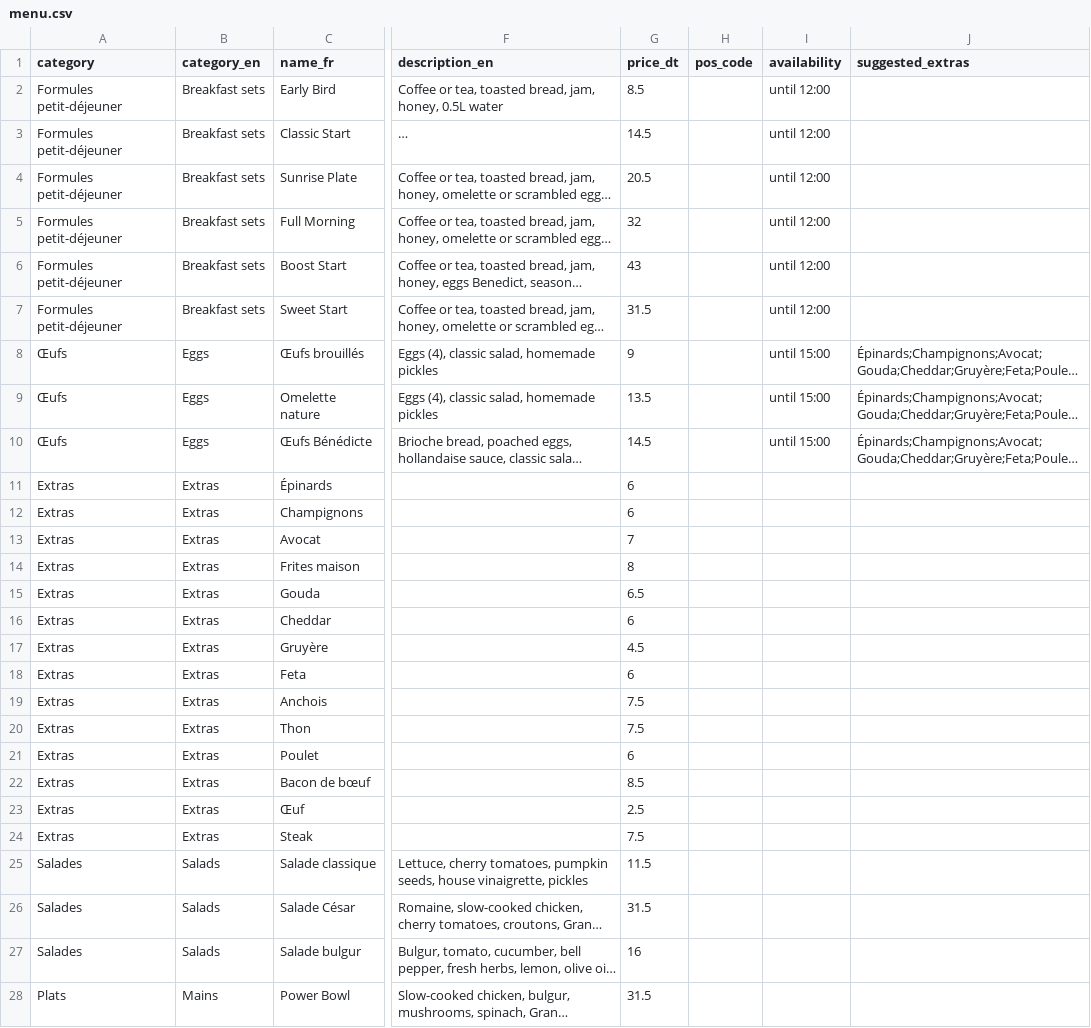
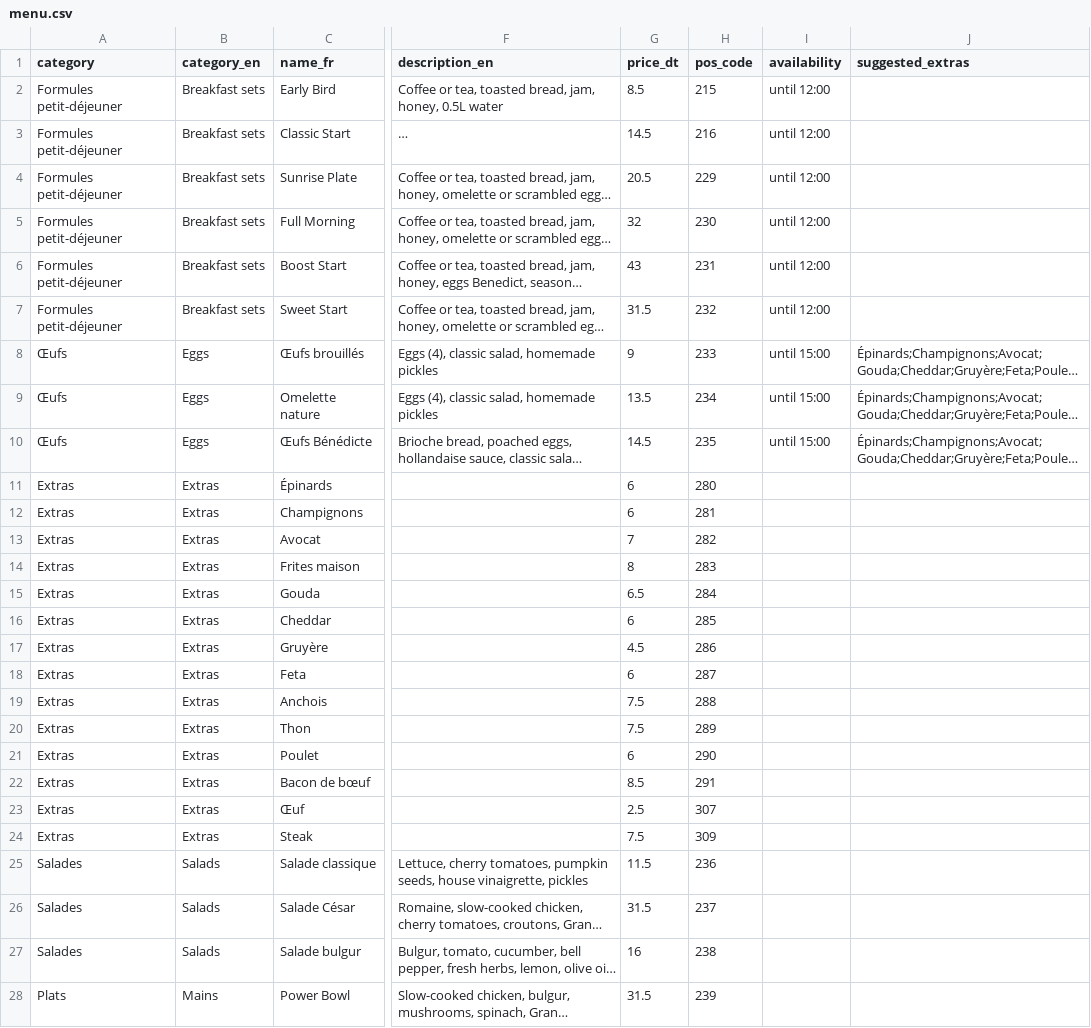
Before and after one commit to faressjebali/table-to-till, a CSV file: docs/menu/menu.csv, drawn as a sheet; only a part is shown, gaps mark what is left out; long unchanged cells end in …; the diff covers the shown part only; the diff names each change by its address in the sheet, - before the commit and + after, or states it on an @@ line.

Commit message:
Codes produit LegacyPOS et plan des tables
* add LegacyPOS product codes and real table plan from register screenshots

* table 100 is real, 888 is virtual

* add offer tables to the table plan

---------

```diff
--- a/docs/menu/menu.csv
+++ b/docs/menu/menu.csv
-H2 (pos_code): (empty)
+H2 (pos_code): 215
-H3 (pos_code): (empty)
+H3 (pos_code): 216
-H4 (pos_code): (empty)
+H4 (pos_code): 229
-H5 (pos_code): (empty)
+H5 (pos_code): 230
-H6 (pos_code): (empty)
+H6 (pos_code): 231
-H7 (pos_code): (empty)
+H7 (pos_code): 232
-H8 (pos_code): (empty)
+H8 (pos_code): 233
-H9 (pos_code): (empty)
+H9 (pos_code): 234
-H10 (pos_code): (empty)
+H10 (pos_code): 235
-H11 (pos_code): (empty)
+H11 (pos_code): 280
-H12 (pos_code): (empty)
+H12 (pos_code): 281
-H13 (pos_code): (empty)
+H13 (pos_code): 282
-H14 (pos_code): (empty)
+H14 (pos_code): 283
-H15 (pos_code): (empty)
+H15 (pos_code): 284
-H16 (pos_code): (empty)
+H16 (pos_code): 285
-H17 (pos_code): (empty)
+H17 (pos_code): 286
-H18 (pos_code): (empty)
+H18 (pos_code): 287
-H19 (pos_code): (empty)
+H19 (pos_code): 288
-H20 (pos_code): (empty)
+H20 (pos_code): 289
-H21 (pos_code): (empty)
+H21 (pos_code): 290
-H22 (pos_code): (empty)
+H22 (pos_code): 291
-H23 (pos_code): (empty)
+H23 (pos_code): 307
-H24 (pos_code): (empty)
+H24 (pos_code): 309
-H25 (pos_code): (empty)
+H25 (pos_code): 236
-H26 (pos_code): (empty)
+H26 (pos_code): 237
-H27 (pos_code): (empty)
+H27 (pos_code): 238
-H28 (pos_code): (empty)
+H28 (pos_code): 239
```
Also changed, not shown: 69 edited cells elsewhere in this file, 4 other files.
